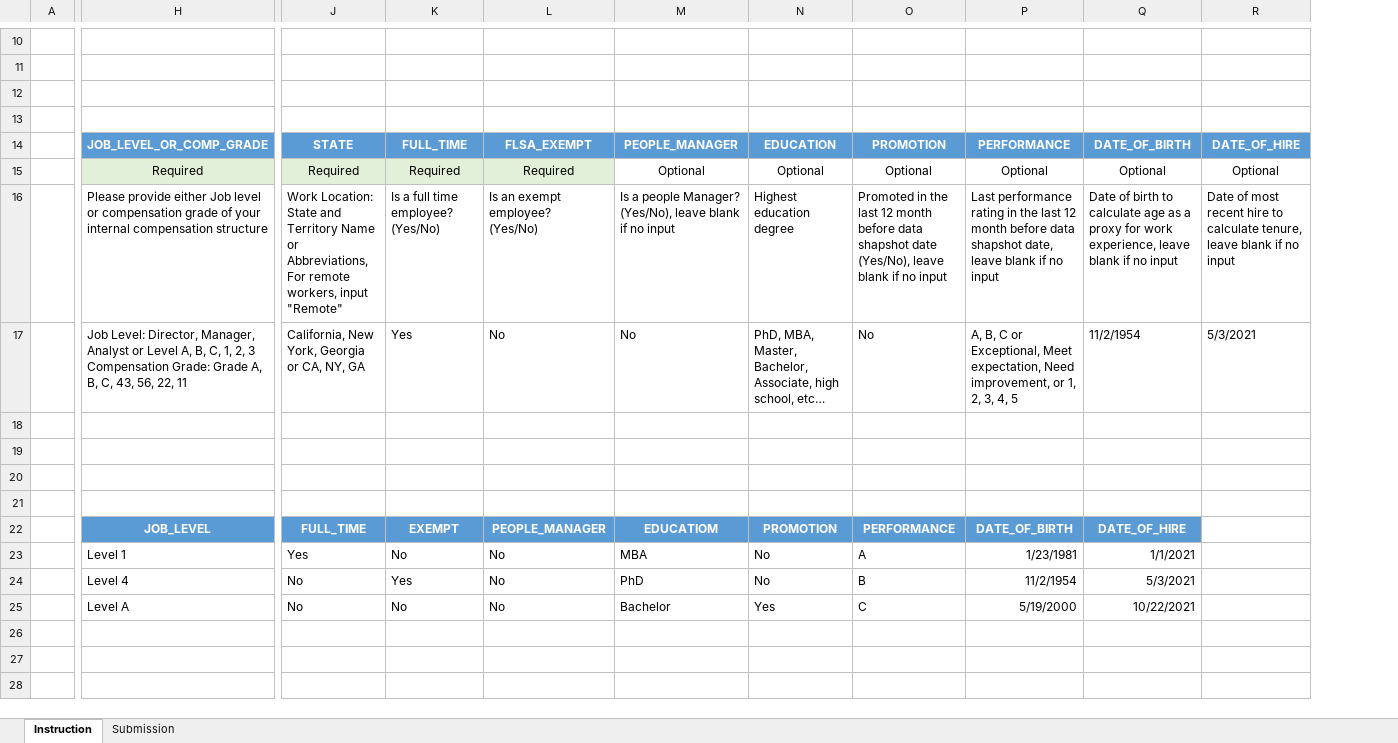
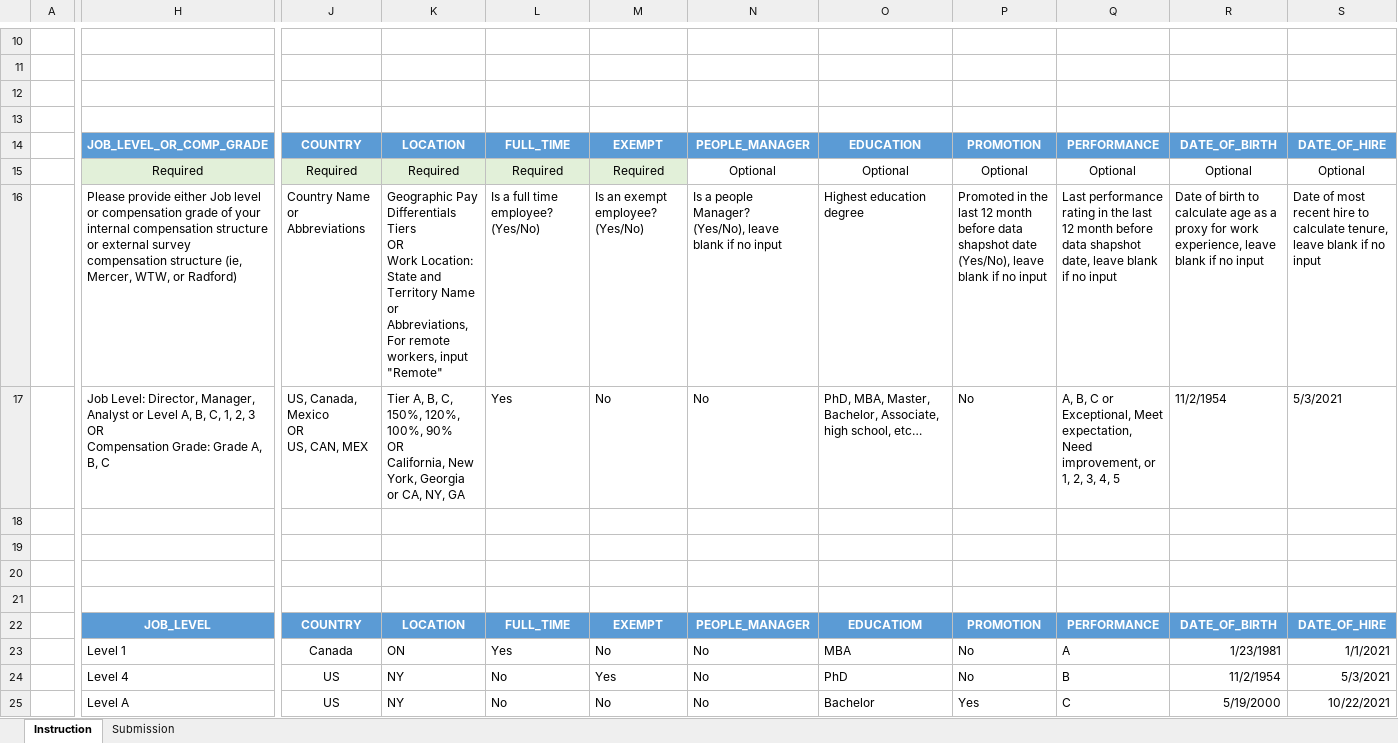
Before and after one commit to startupcode001/payequity, an Excel workbook: Data/template.xlsx, sheet Instruction, drawn as a sheet; only a part is shown, gaps mark what is left out; values as stored, in another font and other column widths than the file's, no borders; removed rows and columns are numbered as before the commit, all else as after; ↵ is a line break in a cell; the diff covers the shown part only; the diff names each change by its address in the sheet, - before the commit and + after, or states it on an @@ line.

```diff
--- a/Data/template.xlsx (sheet Instruction)
+++ b/Data/template.xlsx (sheet Instruction)
+column J, rows 14-25: COUNTRY | Required | Country Name or Abbreviations | US, Canada, Mexico ↵ OR ↵ US, CAN, MEX |  |  |  |  | COUNTRY | Canada | US | US
+column K, rows 14-25: LOCATION | Required | Geographic Pay Differentials Tiers ↵ OR ↵ Work Location: State and Territory Name or Abbreviations, ↵ For remote workers, input "Remote" | Tier A, B, C, 150%, 120%, 100%, 90% ↵ OR ↵ California, New York, Georgia or CA, NY, GA |  |  |  |  | LOCATION | ON | NY | NY
-column Q, rows 14-25: DATE_OF_BIRTH | Optional | Date of birth to calculate age as a proxy for work experience, leave blank if no input | 11/2/1954 |  |  |  |  | DATE_OF_HIRE | 1/1/2021 | 5/3/2021 | 10/22/2021
-L14: STATE
+L14: FULL_TIME
-M14: FULL_TIME
+M14: EXEMPT
-N14: FLSA_EXEMPT
+N14: PEOPLE_MANAGER
-O14: PEOPLE_MANAGER
+O14: EDUCATION
-P14: EDUCATION
+P14: PROMOTION
-Q14: PROMOTION
+Q14: PERFORMANCE
-R14: PERFORMANCE
+R14: DATE_OF_BIRTH
-N15: Required
+N15: Optional
-N15 fill: #E2F0D9
+N15 fill: none
-H16: …compensation structure
+H16: …compensation structure or external survey compensation structure (ie, Mercer, WTW, or Radford)
-L16: Work Location: State and Territory Name or Abbreviations, ↵ For remote workers, input "Remote"
+L16: Is a full time employee? ↵ (Yes/No)
-M16: Is a full time employee? ↵ (Yes/No)
+M16: Is an exempt employee? ↵ (Yes/No)
-N16: Is an exempt employee? ↵ (Yes/No)
+N16: Is a people Manager? ↵ (Yes/No), leave blank if no input
-O16: Is a people Manager? ↵ (Yes/No), leave blank if no input
+O16: Highest education degree
-P16: Highest education degree
+P16: Promoted in the last 12 month before data shapshot date (Yes/No), leave blank if no input
-Q16: Promoted in the last 12 month before data shapshot date (Yes/No), leave blank…
+Q16: Last performance rating in the last 12 month before data shapshot date, leave blank…
-R16: Last performance rating in the last 12 month before data shapshot date, leave blank…
+R16: Date of birth to calculate age as a proxy for work experience, leave blank…
-H17: …2, 3 ↵ Compensation Grade: Grade A, B, C, 43, 56, 22, 11
+H17: …2, 3 ↵ OR ↵ Compensation Grade: Grade A, B, C
-L17: California, New York, Georgia or CA, NY, GA
+L17: Yes
-M17: Yes
+M17: No
-O17: No
+O17: PhD, MBA, Master, Bachelor, Associate, high school, etc…
-P17: PhD, MBA, Master, Bachelor, Associate, high school, etc…
+P17: No
-Q17: No
+Q17: A, B, C or Exceptional, Meet expectation, Need improvement, or 1, 2, 3, 4, 5
-R17: A, B, C or Exceptional, Meet expectation, Need improvement, or 1, 2, 3, 4, 5
+R17: 11/2/1954
-S22: (empty)
+S22: DATE_OF_HIRE
-S22 fill: none
+S22 fill: #5B9BD5
-S23: (empty)
+S23: 1/1/2021
-S24: (empty)
+S24: 5/3/2021
-S25: (empty)
+S25: 10/22/2021
```
Also changed, not shown: 1 edited cell elsewhere in this sheet, sheet Submission, Data/data_validate.xlsx, budget_gap.xlsx, 8 other files.
